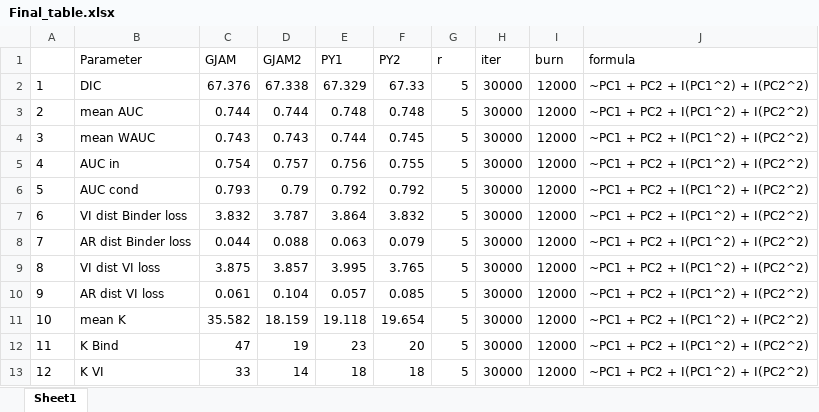
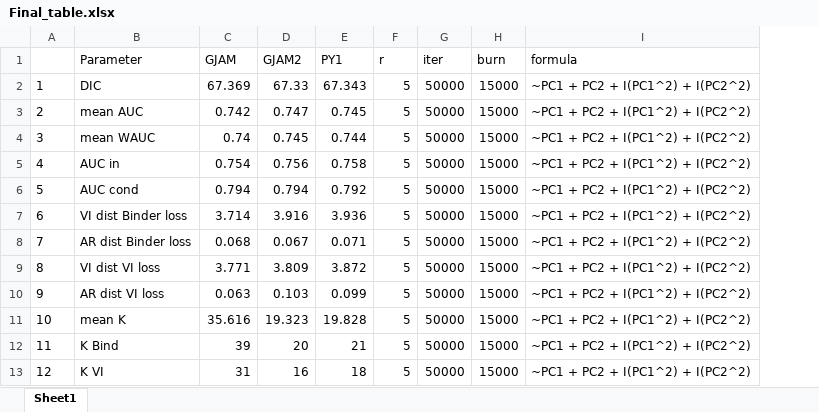
Before and after one commit to dbystrova/GJAM_clust, an Excel workbook: Final_table.xlsx, sheet Sheet1, drawn as a sheet; values as stored, in another font and other column widths than the file's, no borders; removed rows and columns are numbered as before the commit, all else as after; the diff names each change by its address in the sheet, - before the commit and + after, or states it on an @@ line.

Commit message:
update table

```diff
--- a/Final_table.xlsx (sheet Sheet1)
+++ b/Final_table.xlsx (sheet Sheet1)
-column F (PY2), rows 2-13: 67.33 | 0.748 | 0.745 | 0.755 | 0.792 | 3.832 | 0.079 | 3.765 | 0.085 | 19.654 | 20 | 18
-C2 (GJAM): 67.376
+C2 (GJAM): 67.369
-D2 (GJAM2): 67.338
+D2 (GJAM2): 67.33
-E2 (PY1): 67.329
+E2 (PY1): 67.343
-G2:G13 (iter): 30000
+G2:G13 (iter): 50000
-H2:H13 (burn): 12000
+H2:H13 (burn): 15000
-C3 (GJAM): 0.744
+C3 (GJAM): 0.742
-D3 (GJAM2): 0.744
+D3 (GJAM2): 0.747
-E3 (PY1): 0.748
+E3 (PY1): 0.745
-C4 (GJAM): 0.743
+C4 (GJAM): 0.74
-D4 (GJAM2): 0.743
+D4 (GJAM2): 0.745
-D5 (GJAM2): 0.757
+D5 (GJAM2): 0.756
-E5 (PY1): 0.756
+E5 (PY1): 0.758
-C6 (GJAM): 0.793
+C6 (GJAM): 0.794
-D6 (GJAM2): 0.79
+D6 (GJAM2): 0.794
-C7 (GJAM): 3.832
+C7 (GJAM): 3.714
-D7 (GJAM2): 3.787
+D7 (GJAM2): 3.916
-E7 (PY1): 3.864
+E7 (PY1): 3.936
-C8 (GJAM): 0.044
+C8 (GJAM): 0.068
-D8 (GJAM2): 0.088
+D8 (GJAM2): 0.067
-E8 (PY1): 0.063
+E8 (PY1): 0.071
-C9 (GJAM): 3.875
+C9 (GJAM): 3.771
-D9 (GJAM2): 3.857
+D9 (GJAM2): 3.809
-E9 (PY1): 3.995
+E9 (PY1): 3.872
-C10 (GJAM): 0.061
+C10 (GJAM): 0.063
-D10 (GJAM2): 0.104
+D10 (GJAM2): 0.103
-E10 (PY1): 0.057
+E10 (PY1): 0.099
-C11 (GJAM): 35.582
+C11 (GJAM): 35.616
-D11 (GJAM2): 18.159
+D11 (GJAM2): 19.323
-E11 (PY1): 19.118
+E11 (PY1): 19.828
-C12 (GJAM): 47
+C12 (GJAM): 39
-D12 (GJAM2): 19
+D12 (GJAM2): 20
-E12 (PY1): 23
+E12 (PY1): 21
-C13 (GJAM): 33
+C13 (GJAM): 31
-D13 (GJAM2): 14
+D13 (GJAM2): 16
```
Also changed, not shown: 1 other file.
